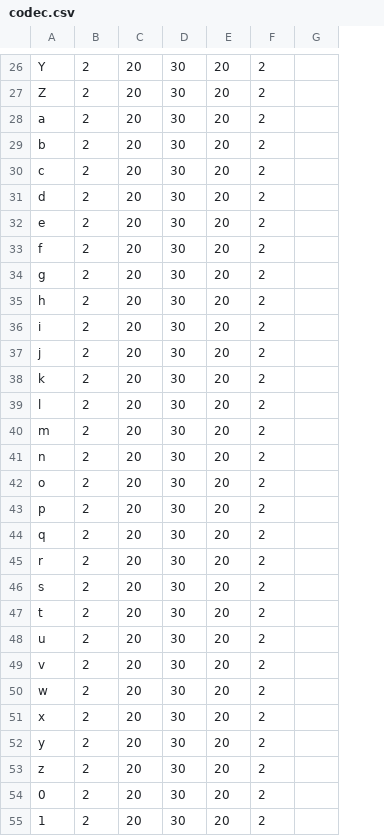
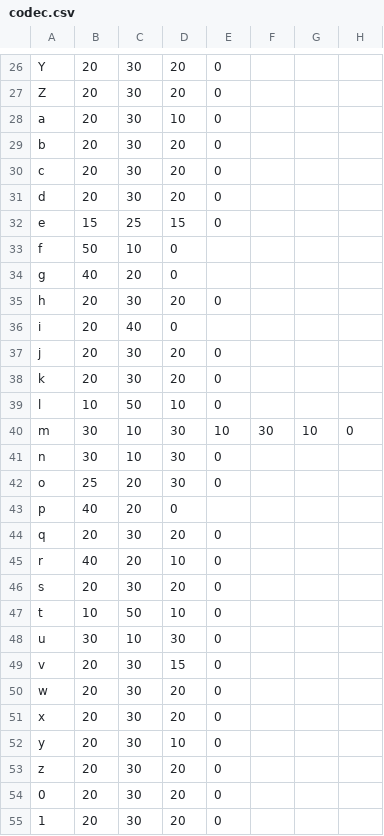
Before and after one commit to gregorhaywood/OCR, a CSV file: Viterbi/viterbi/data/codec.csv, drawn as a sheet; only a part is shown, gaps mark what is left out; removed rows and columns are numbered as before the commit, all else as after; the diff covers the shown part only; the diff names each change by its address in the sheet, - before the commit and + after, or states it on an @@ line.

Commit message:
improved codec

```diff
--- a/Viterbi/viterbi/data/codec.csv
+++ b/Viterbi/viterbi/data/codec.csv
-column B, rows 26-55: all 2
-column F, rows 26-55: all 2
-column G, empty
+column E, rows 26-55: 0 | 0 | 0 | 0 | 0 | 0 | 0 |  |  | 0 |  | 0 | 0 | 0 | 10 | 0 | 0 |  | 0 | 0 | 0 | 0 | 0 | 0 | 0 | 0 | 0 | 0 | 0 | 0
+column F, row 40: 30
+column G, row 40: 10
+column H, row 40: 0
-D28: 20
+D28: 10
-B32: 20
+B32: 15
-C32: 30
+C32: 25
-D32: 20
+D32: 15
-B33: 20
+B33: 50
-C33: 30
+C33: 10
-D33:D34: 20
+D33:D34: 0
-B34: 20
+B34: 40
-C34: 30
+C34: 20
-C36: 30
+C36: 40
-D36: 20
+D36: 0
-B39: 20
+B39: 10
-C39: 30
+C39: 50
-D39: 20
+D39: 10
-B40:B41: 20
+B40:B41: 30
-C40:C41: 30
+C40:C41: 10
-D40:D42: 20
+D40:D42: 30
-B42: 20
+B42: 25
-C42:C43: 30
+C42:C43: 20
-B43: 20
+B43: 40
-D43: 20
+D43: 0
-B45: 20
+B45: 40
-C45: 30
+C45: 20
-D45: 20
+D45: 10
-B47: 20
+B47: 10
-C47: 30
+C47: 50
-D47: 20
+D47: 10
-B48: 20
+B48: 30
-C48: 30
+C48: 10
-D48: 20
+D48: 30
-D49: 20
+D49: 15
-D52: 20
+D52: 10
```
Also changed, not shown: 8 edited cells elsewhere in this file, 4 other files.
